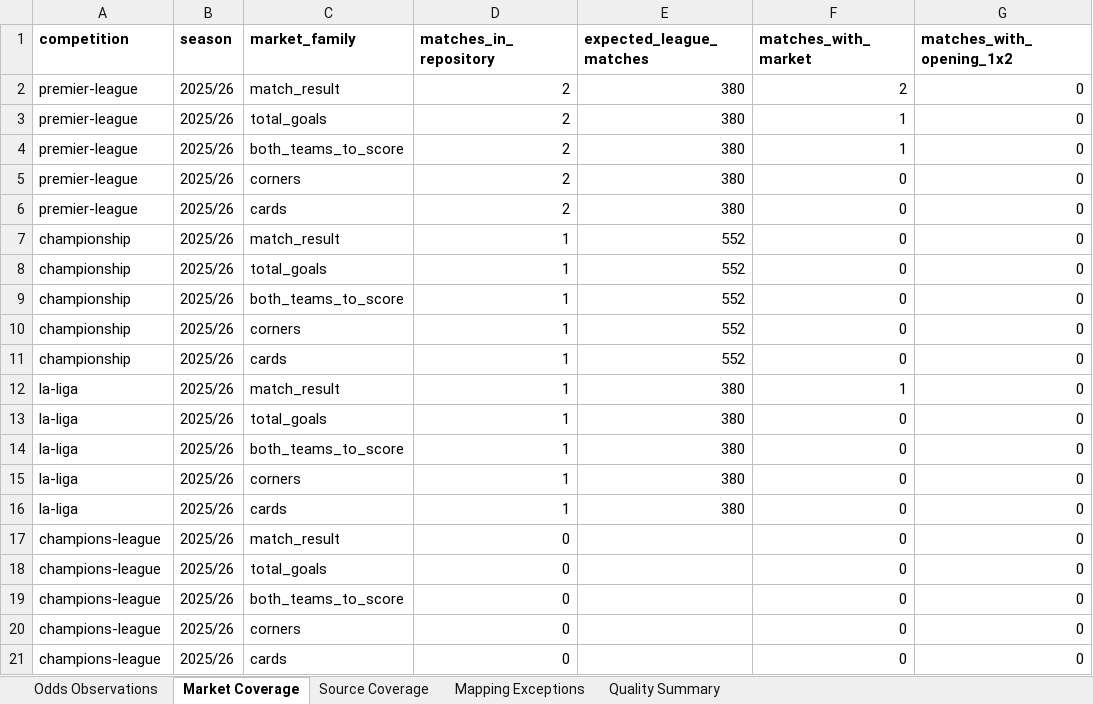
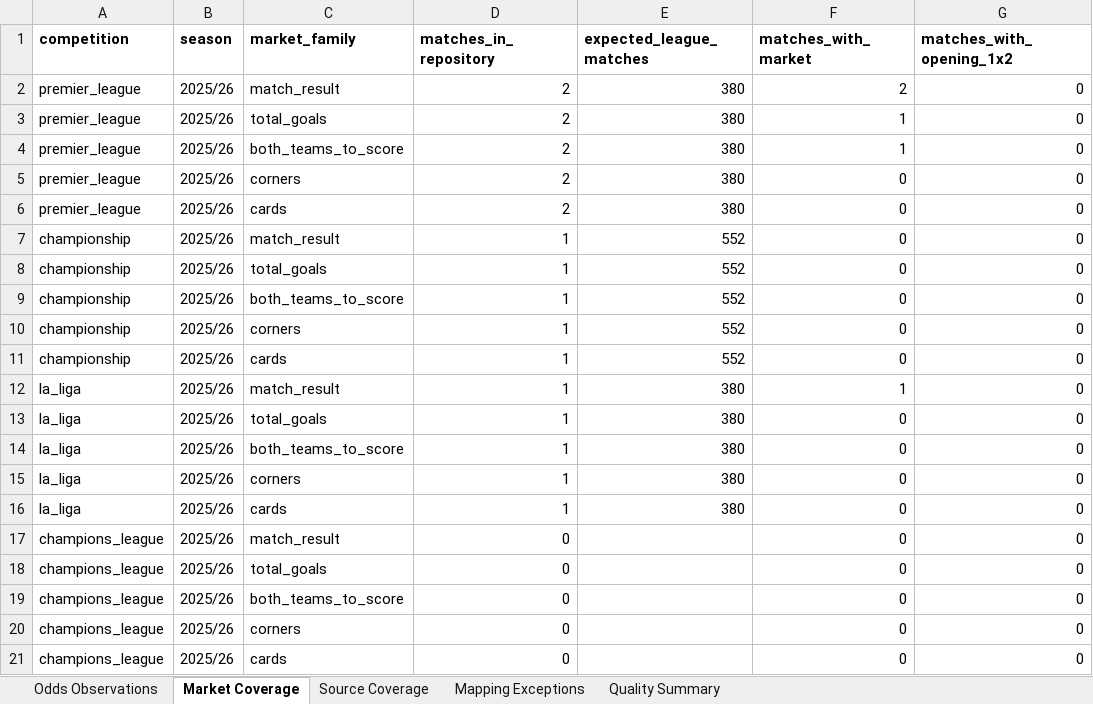
Before and after one commit to osmith94/Sports-Hedge-Real, an Excel workbook: docs/examples/historical-odds-export.xlsx, sheet Market Coverage, drawn as a sheet; only a part is shown; values as stored, in another font and other column widths than the file's, no borders; the diff names each change by its address in the sheet, - before the commit and + after, or states it on an @@ line.

```diff
--- a/docs/examples/historical-odds-export.xlsx (sheet Market Coverage)
+++ b/docs/examples/historical-odds-export.xlsx (sheet Market Coverage)
-A2:A6 (competition): premier-league
+A2:A6 (competition): premier_league
-A12:A16 (competition): la-liga
+A12:A16 (competition): la_liga
-A17:A21 (competition): champions-league
+A17:A21 (competition): champions_league
```
Also changed, not shown: sheet Odds Observations, 12 other files.
